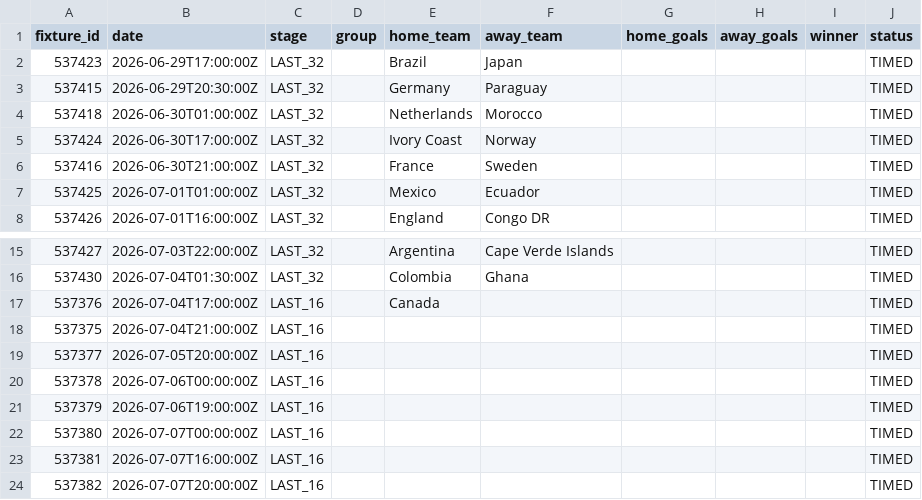
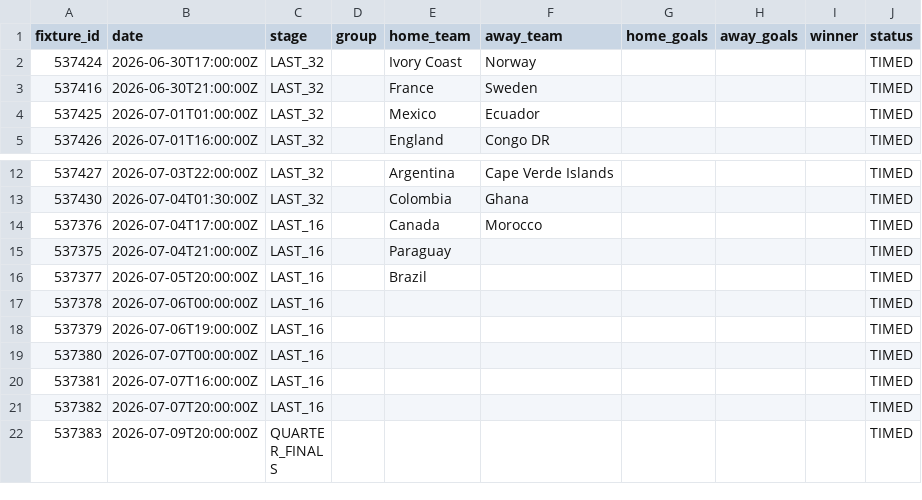
Before and after one commit to elentajacob/FIFA-wc2026-predictor, a CSV file: data/wc2026_remaining.csv, drawn as a sheet; only a part is shown, gaps mark what is left out; the shorter side is filled out with more unchanged rows.

```diff
--- a/data/wc2026_remaining.csv
+++ b/data/wc2026_remaining.csv
@@ -1,5 +1,2 @@
 fixture_id,date,stage,group,home_team,away_team,home_goals,away_goals,winner,status
-537423,2026-06-29T17:00:00Z,LAST_32,,Brazil,Japan,,,,TIMED
-537415,2026-06-29T20:30:00Z,LAST_32,,Germany,Paraguay,,,,TIMED
-537418,2026-06-30T01:00:00Z,LAST_32,,Netherlands,Morocco,,,,TIMED
 537424,2026-06-30T17:00:00Z,LAST_32,,Ivory Coast,Norway,,,,TIMED
@@ -16,5 +13,5 @@ fixture_id,date,stage,group,home_team,away_team,home_goals,away_goals,winner,sta
 537430,2026-07-04T01:30:00Z,LAST_32,,Colombia,Ghana,,,,TIMED
-537376,2026-07-04T17:00:00Z,LAST_16,,Canada,,,,,TIMED
-537375,2026-07-04T21:00:00Z,LAST_16,,,,,,,TIMED
-537377,2026-07-05T20:00:00Z,LAST_16,,,,,,,TIMED
+537376,2026-07-04T17:00:00Z,LAST_16,,Canada,Morocco,,,,TIMED
+537375,2026-07-04T21:00:00Z,LAST_16,,Paraguay,,,,,TIMED
+537377,2026-07-05T20:00:00Z,LAST_16,,Brazil,,,,,TIMED
 537378,2026-07-06T00:00:00Z,LAST_16,,,,,,,TIMED
```
Also changed, not shown: data/predictions.csv, data/wc2026_all.csv, 2 other files.
